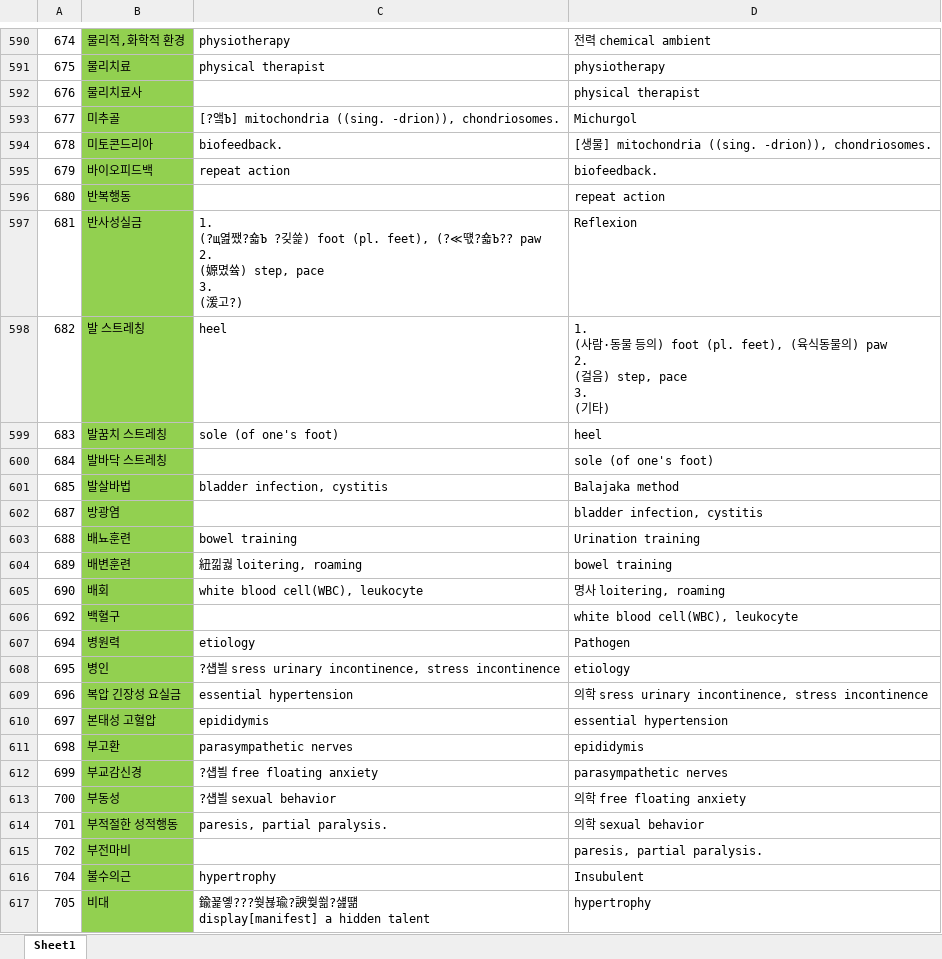
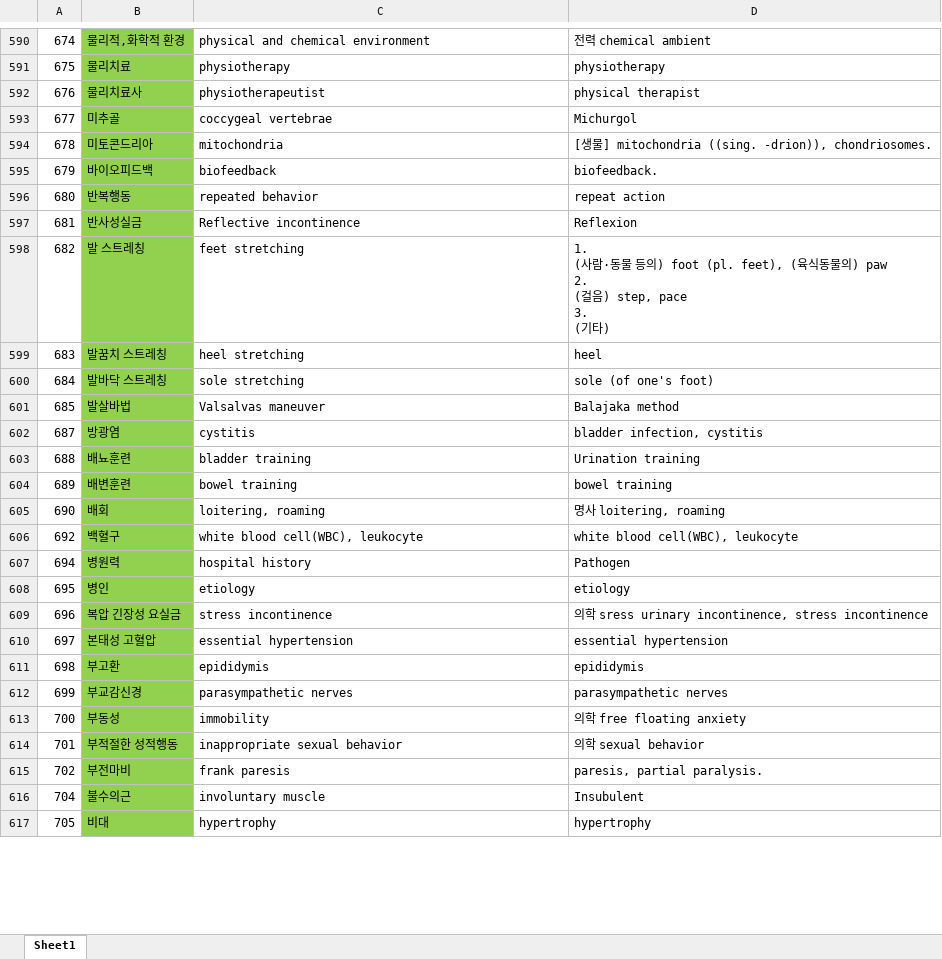
Before and after one commit to vbn930/medical_term_crawling, an Excel workbook: d0f8056e-790d-4a3b-9743-794bf10d5ae3.xlsx, sheet Sheet1, drawn as a sheet; only a part is shown, gaps mark what is left out; values as stored, in another font and other column widths than the file's, no borders; ↵ is a line break in a cell; the diff covers the shown part only; the diff names each change by its address in the sheet, - before the commit and + after, or states it on an @@ line.

```diff
--- a/d0f8056e-790d-4a3b-9743-794bf10d5ae3.xlsx (sheet Sheet1)
+++ b/d0f8056e-790d-4a3b-9743-794bf10d5ae3.xlsx (sheet Sheet1)
-C590: physiotherapy
+C590: physical and chemical environment
-C591: physical therapist
+C591: physiotherapy
-C592: (empty)
+C592: physiotherapeutist
-C593: [?앸Ъ] mitochondria ((sing. -drion)), chondriosomes.
+C593: coccygeal vertebrae
-C594: biofeedback.
+C594: mitochondria
-C595: repeat action
+C595: biofeedback
-C596: (empty)
+C596: repeated behavior
-C597: 1. ↵ (?щ엺쨌?숇Ъ ?깆쓽) foot (pl. feet), (?≪떇?숇Ъ?? paw ↵ 2. ↵ (嫄몄쓬) step, pace ↵ 3. ↵ (湲고?)
+C597: Reflective incontinence
-C598: heel
+C598: feet stretching
-C599: sole (of one's foot)
+C599: heel stretching
-C600: (empty)
+C600: sole stretching
-C601: bladder infection, cystitis
+C601: Valsalvas maneuver
-C602: (empty)
+C602: cystitis
-C603: bowel training
+C603: bladder training
-C604: 紐낆궗 loitering, roaming
+C604: bowel training
-C605: white blood cell(WBC), leukocyte
+C605: loitering, roaming
-C606: (empty)
+C606: white blood cell(WBC), leukocyte
-C607: etiology
+C607: hospital history
-C608: ?섑븰 sress urinary incontinence, stress incontinence
+C608: etiology
-C609: essential hypertension
+C609: stress incontinence
-C610: epididymis
+C610: essential hypertension
-C611: parasympathetic nerves
+C611: epididymis
-C612: ?섑븰 free floating anxiety
+C612: parasympathetic nerves
-C613: ?섑븰 sexual behavior
+C613: immobility
-C614: paresis, partial paralysis.
+C614: inappropriate sexual behavior
-C615: (empty)
+C615: frank paresis
-C616: hypertrophy
+C616: involuntary muscle
-C617: 鍮꾩옣???쒖뵪瑜?諛쒗쐶?섎떎 ↵ display[manifest] a hidden talent
+C617: hypertrophy
```
Also changed, not shown: 170 edited cells elsewhere in this sheet.
